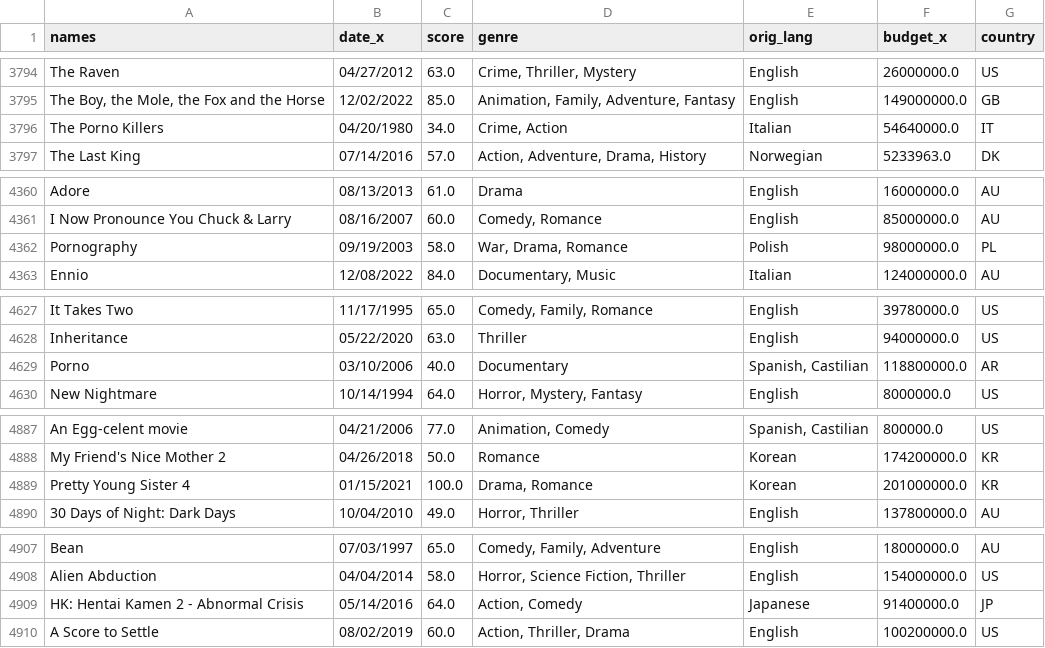
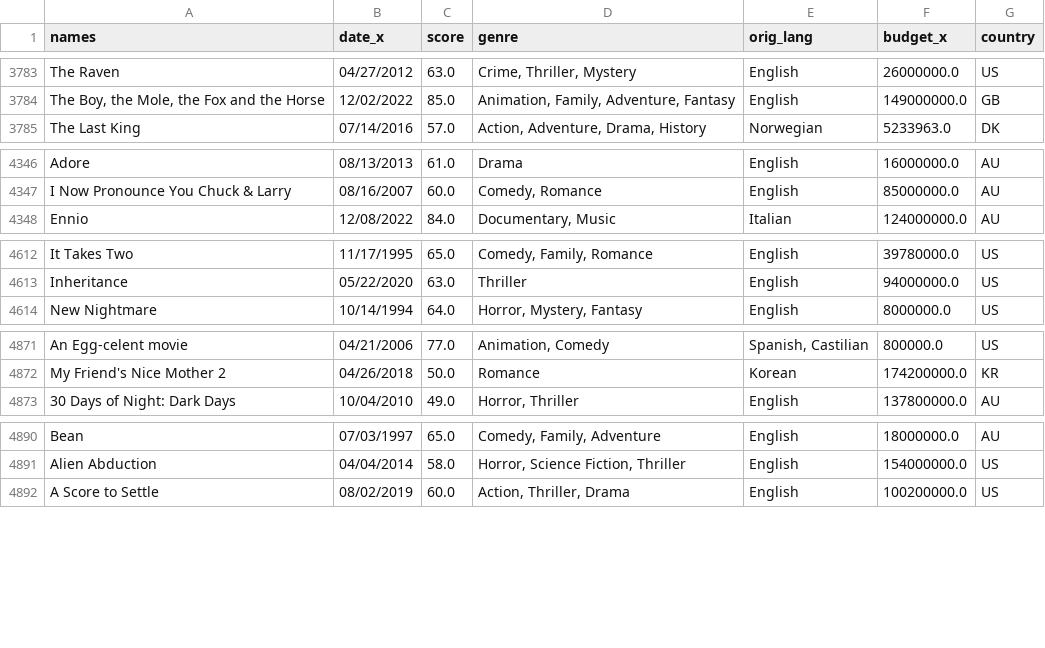
Before and after one commit to czr125/MachineLearning_Python, a CSV file: movies_refined.csv, drawn as a sheet; only a part is shown, gaps mark what is left out; the diff covers the shown part only; the diff names each change by its address in the sheet, - before the commit and + after, or states it on an @@ line.

```diff
--- a/movies_refined.csv
+++ b/movies_refined.csv
-row 3796: The Porno Killers | 04/20/1980 | 34.0 | Crime, Action | Italian | 54640000.0 | IT
-row 4362: Pornography | 09/19/2003 | 58.0 | War, Drama, Romance | Polish | 98000000.0 | PL
-row 4629: Porno | 03/10/2006 | 40.0 | Documentary | Spanish, Castilian | 118800000.0 | AR
-row 4889: Pretty Young Sister 4 | 01/15/2021 | 100.0 | Drama, Romance | Korean | 201000000.0 | KR
-row 4909: HK: Hentai Kamen 2 - Abnormal Crisis | 05/14/2016 | 64.0 | Action, Comedy | Japanese | 91400000.0 | JP
```
Also changed, not shown: 21 removed rows elsewhere in this file, 2 other files.
